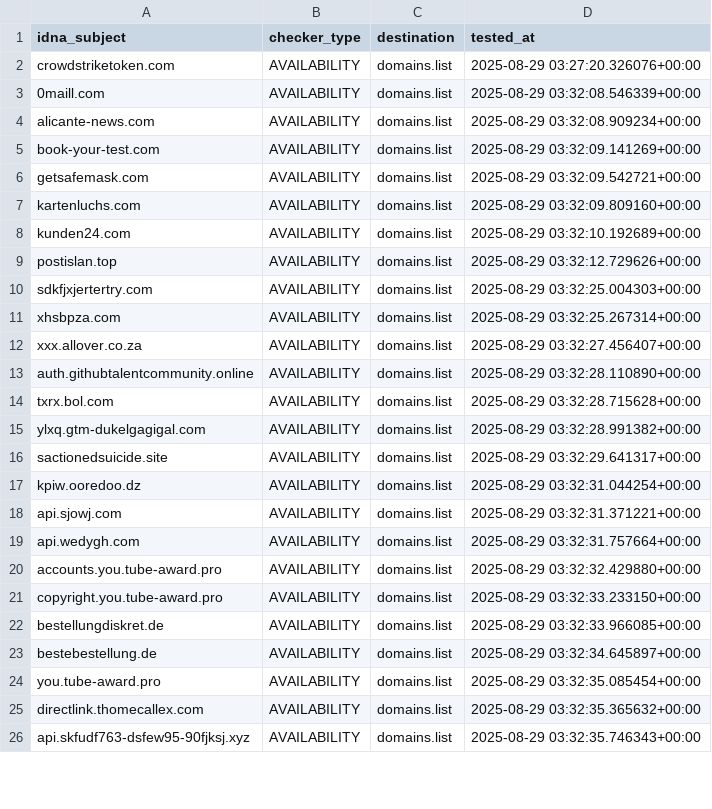
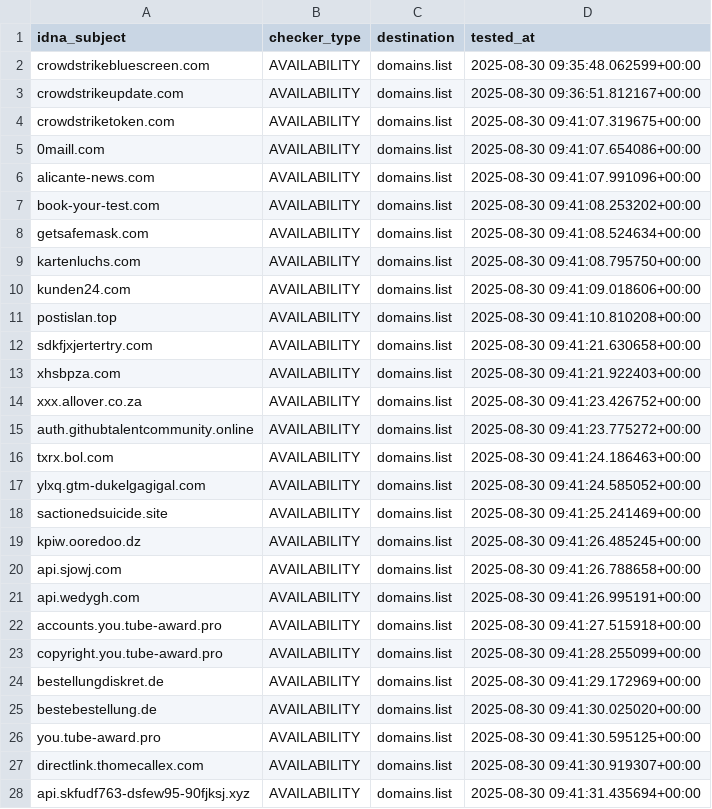
Before and after one commit to Ultimate-Hosts-Blacklist/blacklist, a CSV file: .pyfunceble/inactive.csv, drawn as a sheet; only a part is shown; the diff covers the shown part only.

```diff
--- a/.pyfunceble/inactive.csv
+++ b/.pyfunceble/inactive.csv
@@ -1,26 +1,28 @@
 idna_subject,checker_type,destination,tested_at
-crowdstriketoken.com,AVAILABILITY,domains.list,2025-08-29 03:27:20.326076+00:00
-0maill.com,AVAILABILITY,domains.list,2025-08-29 03:32:08.546339+00:00
-alicante-news.com,AVAILABILITY,domains.list,2025-08-29 03:32:08.909234+00:00
-book-your-test.com,AVAILABILITY,domains.list,2025-08-29 03:32:09.141269+00:00
-getsafemask.com,AVAILABILITY,domains.list,2025-08-29 03:32:09.542721+00:00
-kartenluchs.com,AVAILABILITY,domains.list,2025-08-29 03:32:09.809160+00:00
-kunden24.com,AVAILABILITY,domains.list,2025-08-29 03:32:10.192689+00:00
-postislan.top,AVAILABILITY,domains.list,2025-08-29 03:32:12.729626+00:00
-sdkfjxjertertry.com,AVAILABILITY,domains.list,2025-08-29 03:32:25.004303+00:00
-xhsbpza.com,AVAILABILITY,domains.list,2025-08-29 03:32:25.267314+00:00
-xxx.allover.co.za,AVAILABILITY,domains.list,2025-08-29 03:32:27.456407+00:00
-auth.githubtalentcommunity.online,AVAILABILITY,domains.list,2025-08-29 03:32:28.110890+00:00
-txrx.bol.com,AVAILABILITY,domains.list,2025-08-29 03:32:28.715628+00:00
-ylxq.gtm-dukelgagigal.com,AVAILABILITY,domains.list,2025-08-29 03:32:28.991382+00:00
-sactionedsuicide.site,AVAILABILITY,domains.list,2025-08-29 03:32:29.641317+00:00
-kpiw.ooredoo.dz,AVAILABILITY,domains.list,2025-08-29 03:32:31.044254+00:00
-api.sjowj.com,AVAILABILITY,domains.list,2025-08-29 03:32:31.371221+00:00
-api.wedygh.com,AVAILABILITY,domains.list,2025-08-29 03:32:31.757664+00:00
-accounts.you.tube-award.pro,AVAILABILITY,domains.list,2025-08-29 03:32:32.429880+00:00
-copyright.you.tube-award.pro,AVAILABILITY,domains.list,2025-08-29 03:32:33.233150+00:00
-bestellungdiskret.de,AVAILABILITY,domains.list,2025-08-29 03:32:33.966085+00:00
-bestebestellung.de,AVAILABILITY,domains.list,2025-08-29 03:32:34.645897+00:00
-you.tube-award.pro,AVAILABILITY,domains.list,2025-08-29 03:32:35.085454+00:00
-directlink.thomecallex.com,AVAILABILITY,domains.list,2025-08-29 03:32:35.365632+00:00
-api.skfudf763-dsfew95-90fjksj.xyz,AVAILABILITY,domains.list,2025-08-29 03:32:35.746343+00:00
+crowdstrikebluescreen.com,AVAILABILITY,domains.list,2025-08-30 09:35:48.062599+00:00
+crowdstrikeupdate.com,AVAILABILITY,domains.list,2025-08-30 09:36:51.812167+00:00
+crowdstriketoken.com,AVAILABILITY,domains.list,2025-08-30 09:41:07.319675+00:00
+0maill.com,AVAILABILITY,domains.list,2025-08-30 09:41:07.654086+00:00
+alicante-news.com,AVAILABILITY,domains.list,2025-08-30 09:41:07.991096+00:00
+book-your-test.com,AVAILABILITY,domains.list,2025-08-30 09:41:08.253202+00:00
+getsafemask.com,AVAILABILITY,domains.list,2025-08-30 09:41:08.524634+00:00
+kartenluchs.com,AVAILABILITY,domains.list,2025-08-30 09:41:08.795750+00:00
+kunden24.com,AVAILABILITY,domains.list,2025-08-30 09:41:09.018606+00:00
+postislan.top,AVAILABILITY,domains.list,2025-08-30 09:41:10.810208+00:00
+sdkfjxjertertry.com,AVAILABILITY,domains.list,2025-08-30 09:41:21.630658+00:00
+xhsbpza.com,AVAILABILITY,domains.list,2025-08-30 09:41:21.922403+00:00
+xxx.allover.co.za,AVAILABILITY,domains.list,2025-08-30 09:41:23.426752+00:00
+auth.githubtalentcommunity.online,AVAILABILITY,domains.list,2025-08-30 09:41:23.775272+00:00
+txrx.bol.com,AVAILABILITY,domains.list,2025-08-30 09:41:24.186463+00:00
+ylxq.gtm-dukelgagigal.com,AVAILABILITY,domains.list,2025-08-30 09:41:24.585052+00:00
+sactionedsuicide.site,AVAILABILITY,domains.list,2025-08-30 09:41:25.241469+00:00
+kpiw.ooredoo.dz,AVAILABILITY,domains.list,2025-08-30 09:41:26.485245+00:00
+api.sjowj.com,AVAILABILITY,domains.list,2025-08-30 09:41:26.788658+00:00
+api.wedygh.com,AVAILABILITY,domains.list,2025-08-30 09:41:26.995191+00:00
+accounts.you.tube-award.pro,AVAILABILITY,domains.list,2025-08-30 09:41:27.515918+00:00
+copyright.you.tube-award.pro,AVAILABILITY,domains.list,2025-08-30 09:41:28.255099+00:00
+bestellungdiskret.de,AVAILABILITY,domains.list,2025-08-30 09:41:29.172969+00:00
+bestebestellung.de,AVAILABILITY,domains.list,2025-08-30 09:41:30.025020+00:00
+you.tube-award.pro,AVAILABILITY,domains.list,2025-08-30 09:41:30.595125+00:00
+directlink.thomecallex.com,AVAILABILITY,domains.list,2025-08-30 09:41:30.919307+00:00
+api.skfudf763-dsfew95-90fjksj.xyz,AVAILABILITY,domains.list,2025-08-30 09:41:31.435694+00:00
```
Also changed, not shown: 16 edited cells elsewhere in this file, 18 other files.
